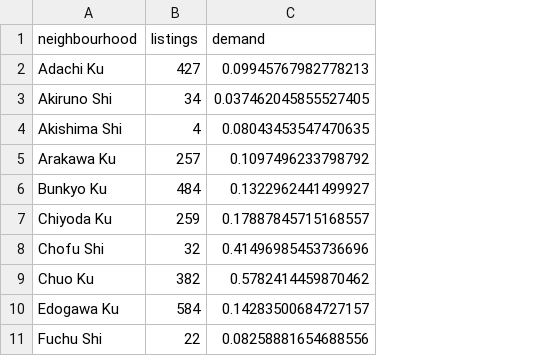
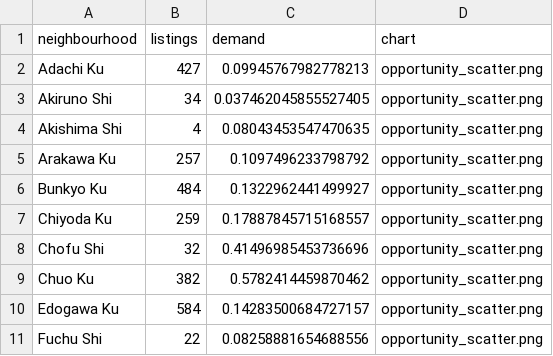
Before and after one commit to whrizkey/airbnb-analysis, a CSV file: opportunity_zones.csv, drawn as a sheet; only a part is shown; the diff names each change by its address in the sheet, - before the commit and + after, or states it on an @@ line.

Commit message:
Link scatter plot in opportunity zones CSV

```diff
--- a/opportunity_zones.csv
+++ b/opportunity_zones.csv
+column D (chart), rows 2-11: all opportunity_scatter.png
```
